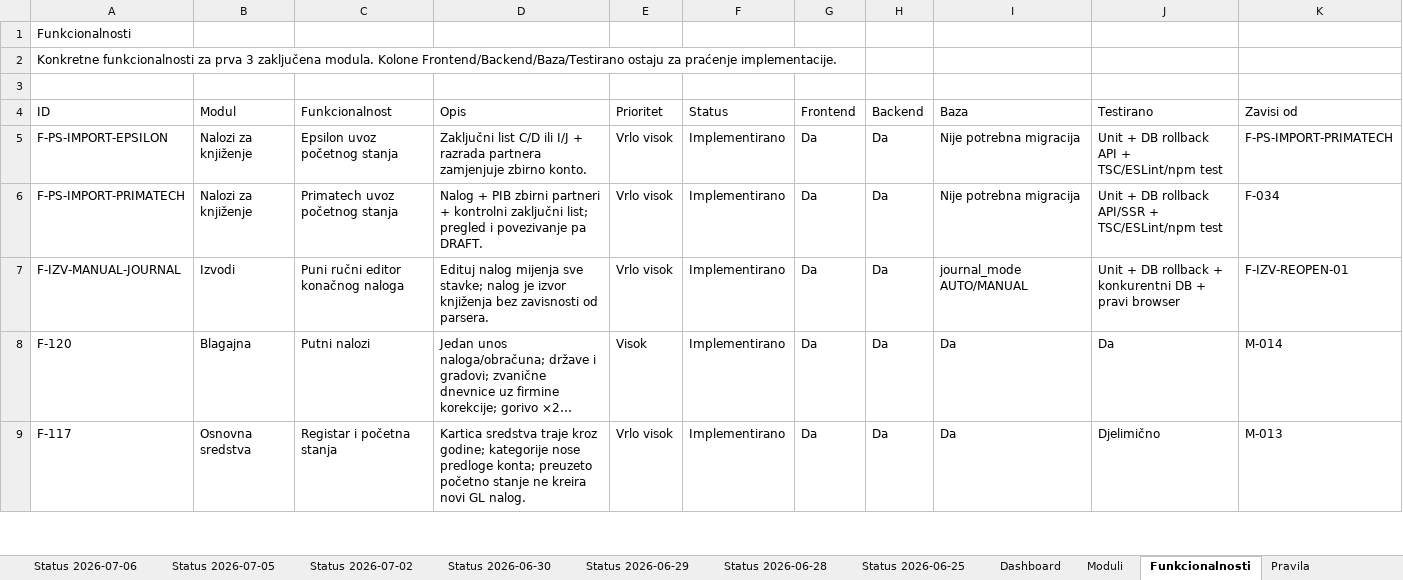
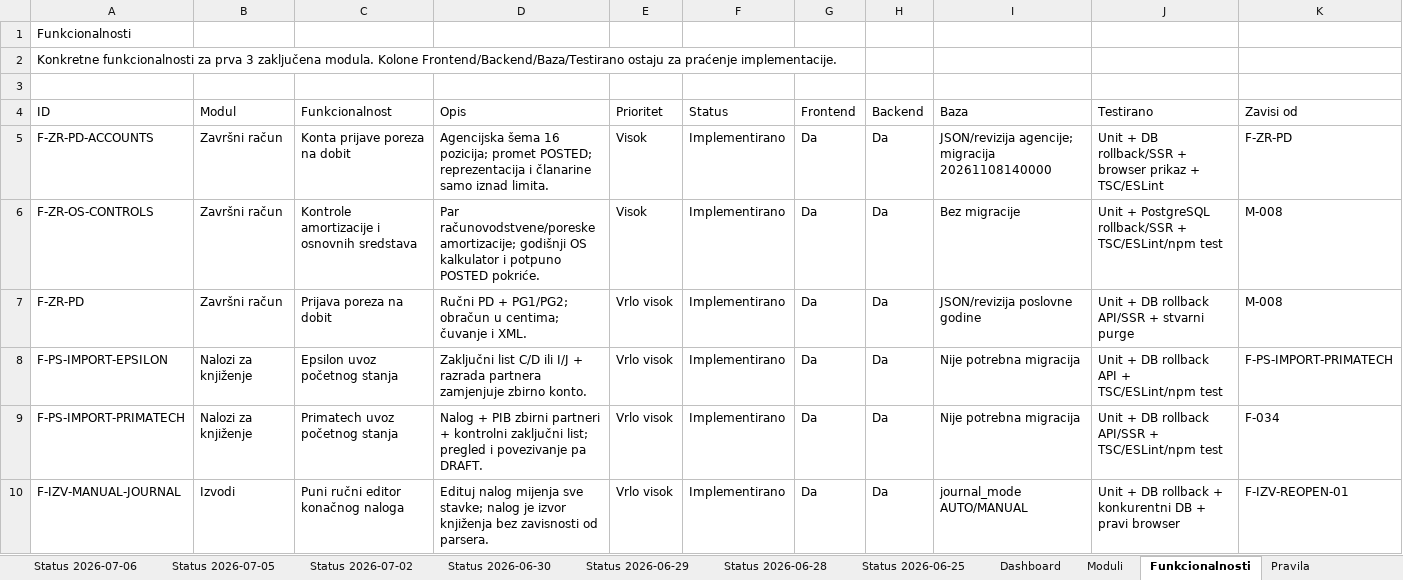
Before and after one commit to zeljkobar/knjigovodstvoonline, an Excel workbook: zadaci/Planer_Racunovodstveni_Program_AZURIRAN_M1-M3.xlsx, sheet Funkcionalnosti, drawn as a sheet; only a part is shown; the shorter side is filled out with more unchanged rows; long unchanged cells end in …; values as stored, in another font and other column widths than the file's, no borders; rows hold the shown columns only; the diff names each change by its address in the sheet, - before the commit and + after, or states it on an @@ line.

Commit message:
Add corporate tax return, account mappings and depreciation controls

```diff
--- a/zadaci/Planer_Racunovodstveni_Program_AZURIRAN_M1-M3.xlsx (sheet Funkcionalnosti)
+++ b/zadaci/Planer_Racunovodstveni_Program_AZURIRAN_M1-M3.xlsx (sheet Funkcionalnosti)
+row 5: F-ZR-PD-ACCOUNTS | Završni račun | Konta prijave poreza na dobit | Agencijska šema 16 pozicija; promet POSTED; reprezentacija i članarine samo iznad limita. | Visok | Implementirano | Da | Da | JSON/revizija agencije; migracija 20261108140000 | Unit + DB rollback/SSR + browser prikaz + TSC/ESLint | F-ZR-PD
+row 6: F-ZR-OS-CONTROLS | Završni račun | Kontrole amortizacije i osnovnih sredstava | Par računovodstvene/poreske amortizacije; godišnji OS kalkulator i potpuno POSTED pokriće. | Visok | Implementirano | Da | Da | Bez migracije | Unit + PostgreSQL rollback/SSR + TSC/ESLint/npm test | M-008
+row 7: F-ZR-PD | Završni račun | Prijava poreza na dobit | Ručni PD + PG1/PG2; obračun u centima; čuvanje i XML. | Vrlo visok | Implementirano | Da | Da | JSON/revizija poslovne godine | Unit + DB rollback API/SSR + stvarni purge | M-008
```
Also changed, not shown: sheet Moduli, 32 other files.
